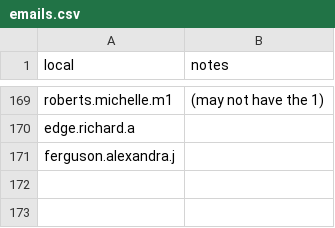
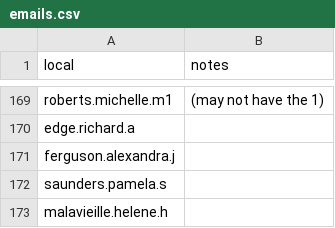
Before and after one commit to mhslinks/mhslinks.github.io-old, a CSV file: data/csv/emails.csv, drawn as a sheet; only a part is shown, gaps mark what is left out.

Commit message:
Added two emails (thanks Nick!)

```diff
--- a/data/csv/emails.csv
+++ b/data/csv/emails.csv
@@ -171 +171,3 @@ edge.richard.a,
 ferguson.alexandra.j,
+saunders.pamela.s,
+malavieille.helene.h,
```
Also changed, not shown: data/csv/emailupdates.csv.
